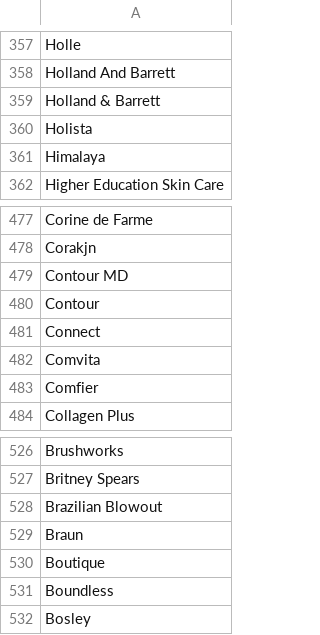
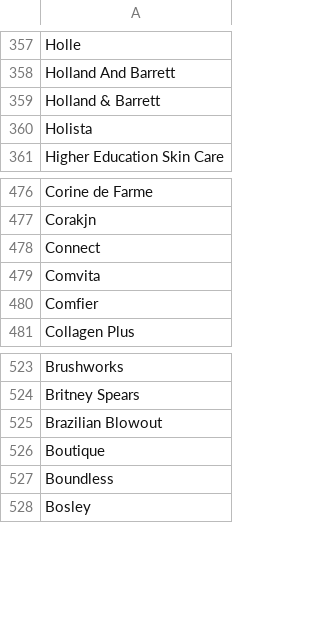
Before and after one commit to ephedrine2010/printPriceTag, a CSV file: assets/SL-updates.csv, drawn as a sheet; only a part is shown, gaps mark what is left out.

Commit message:
Remove brands from SL-updates.csv
Removed several brands from the SL-updates.csv file.

```diff
--- a/assets/SL-updates.csv
+++ b/assets/SL-updates.csv
@@ -360,3 +360,2 @@ Holland & Barrett
 Holista
-Himalaya
 Higher Education Skin Care
@@ -478,4 +477,2 @@ Corine de Farme
 Corakjn
-Contour MD
-Contour
 Connect
@@ -528,3 +525,2 @@ Britney Spears
 Brazilian Blowout
-Braun
 Boutique
```
